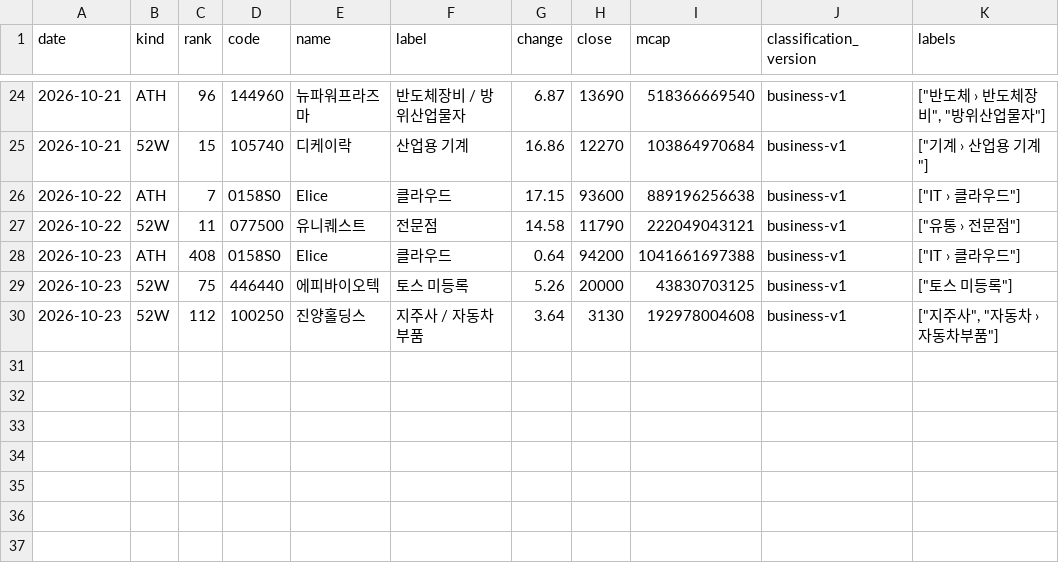
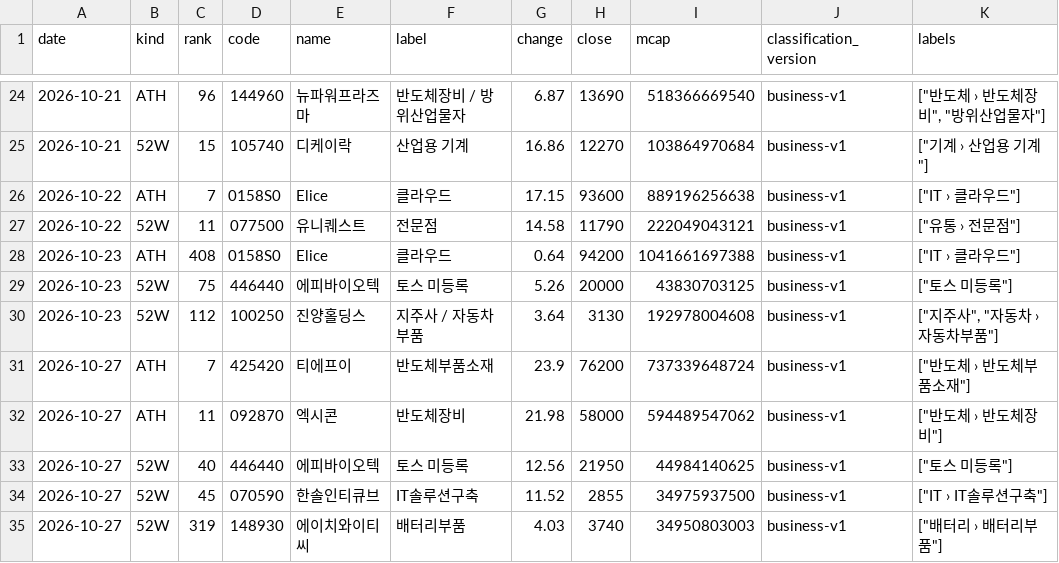
Before and after one commit to kk-aid/sector-mood, a CSV file: data/newhigh/kr/2026-10.csv, drawn as a sheet; only a part is shown, gaps mark what is left out.

```diff
--- a/data/newhigh/kr/2026-10.csv
+++ b/data/newhigh/kr/2026-10.csv
@@ -30 +30,6 @@ date,kind,rank,code,name,label,change,close,mcap,classification_version,labels
 2026-10-23,52W,112,100250,진양홀딩스,지주사 / 자동차부품,3.64,3130,192978004608,business-v1,"[""지주사"", ""자동차 › 자동차부품""]"
+2026-10-27,ATH,7,425420,티에프이,반도체부품소재,23.9,76200,737339648724,business-v1,"[""반도체 › 반도체부품소재""]"
+2026-10-27,ATH,11,092870,엑시콘,반도체장비,21.98,58000,594489547062,business-v1,"[""반도체 › 반도체장비""]"
+2026-10-27,52W,40,446440,에피바이오텍,토스 미등록,12.56,21950,44984140625,business-v1,"[""토스 미등록""]"
+2026-10-27,52W,45,070590,한솔인티큐브,IT솔루션구축,11.52,2855,34975937500,business-v1,"[""IT › IT솔루션구축""]"
+2026-10-27,52W,319,148930,에이치와이티씨,배터리부품,4.03,3740,34950803003,business-v1,"[""배터리 › 배터리부품""]"
```
Also changed, not shown: data/newhigh/jp/2026-10.csv, 6 other files.
